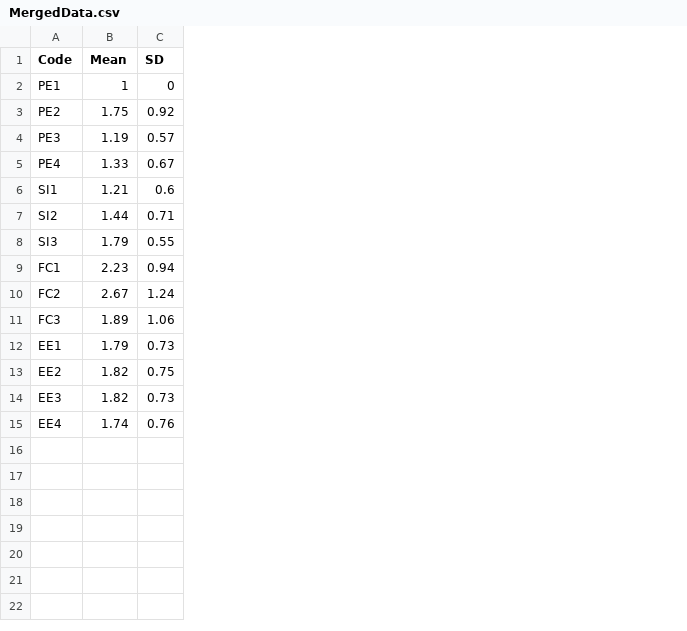
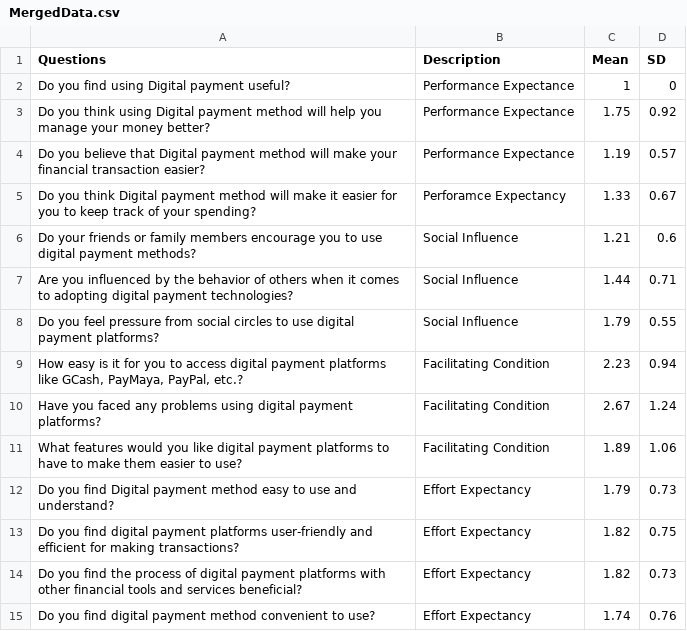
Before and after one commit to OshwaTolentino/CS-102, a CSV file: Survey/UTAUT/CSV Files/MergedData.csv, drawn as a sheet; removed rows and columns are numbered as before the commit, all else as after; the diff names each change by its address in the sheet, - before the commit and + after, or states it on an @@ line.

```diff
--- a/Survey/UTAUT/CSV Files/MergedData.csv
+++ b/Survey/UTAUT/CSV Files/MergedData.csv
-column A (Code), rows 2-15: PE1 | PE2 | PE3 | PE4 | SI1 | SI2 | SI3 | FC1 | FC2 | FC3 | EE1 | EE2 | EE3 | EE4
+column A (Questions), rows 2-15: Do you find using Digital payment useful? | Do you think using Digital payment method will help you manage your money better? | Do you believe that Digital payment method will make your financial transaction easier? | Do you think Digital payment method will make it easier for you to keep track of your spending? | Do your friends or family members encourage you to use digital payment methods? | Are you influenced by the behavior of others when it comes to adopting digital payment technologies? | Do you feel pressure from social circles to use digital payment platforms? | How easy is it for you to access digital payment platforms like GCash, PayMaya, PayPal, etc.? | Have you faced any problems using digital payment platforms? | What features would you like digital payment platforms to have to make them easier to use? | Do you find Digital payment method easy to use and understand? | Do you find digital payment platforms user-friendly and efficient for making transactions? | Do you find the process of digital payment platforms with other financial tools and services beneficial? | Do you find digital payment method convenient to use?
+column B (Description), rows 2-15: Performance Expectance | Performance Expectance | Performance Expectance | Perforamce Expectancy | Social Influence | Social Influence | Social Influence | Facilitating Condition | Facilitating Condition | Facilitating Condition | Effort Expectancy | Effort Expectancy | Effort Expectancy | Effort Expectancy
```
Also changed, not shown: 11 other files.
